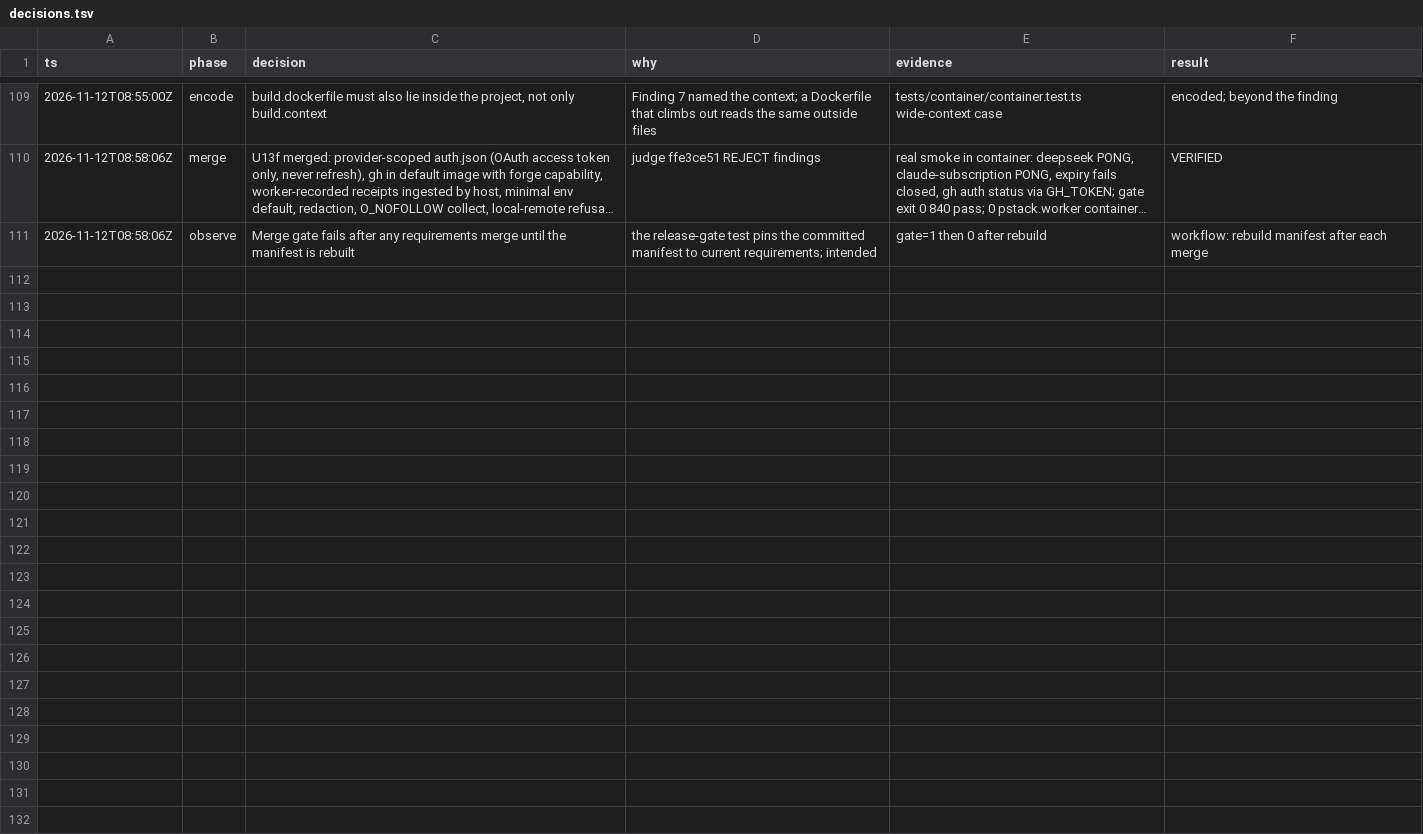
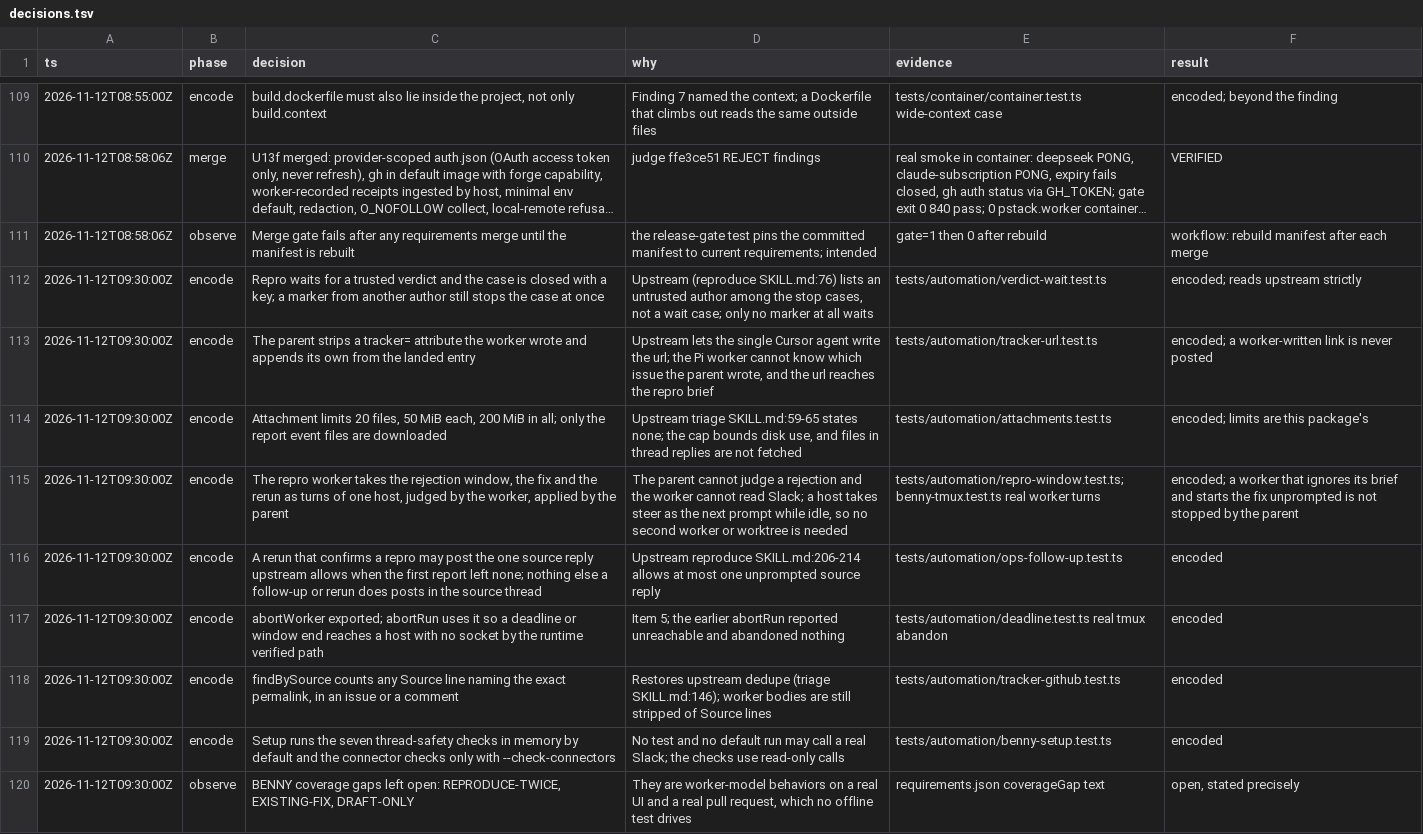
Before and after one commit to just-joshn/pi-customizations, a TSV file: parity/pi-native-tmux-2026-11-11/decisions.tsv, drawn as a sheet; only a part is shown, gaps mark what is left out; long unchanged cells end in ….

Commit message:
test(parity): link every Benny test to BENNY requirements and close the gaps they prove
Adds BENNY records for the obligations the earlier units built without one (verdict wait, tracker url, attachments, rejection window, both follow-up windows, operations status, tracker adapter, dedupe, control adapter, deadline, compensation, pack adaptation, worker output). Drops the coverage gaps for DUPLICATE-TICKET, FAIL-CLOSED, DORMANT and SETUP, and states the three still open (REPRODUCE-TWICE, EXISTING-FIX, DRAFT-ONLY). The contract and the decision log record what changed.

```diff
--- a/parity/pi-native-tmux-2026-11-11/decisions.tsv
+++ b/parity/pi-native-tmux-2026-11-11/decisions.tsv
@@ -111 +111,10 @@ ts	phase	decision	why	evidence	result
 2026-11-12T08:58:06Z	observe	Merge gate fails after any requirements merge until the manifest is rebuilt	the release-gate test pins the committed manifest to current requirements; intended	gate=1 then 0 after rebuild	workflow: rebuild manifest after each merge
+2026-11-12T09:30:00Z	encode	Repro waits for a trusted verdict and the case is closed with a key; a marker from another author still stops the case at once	Upstream (reproduce SKILL.md:76) lists an untrusted author among the stop cases, not a wait case; only no marker at all waits	tests/automation/verdict-wait.test.ts	encoded; reads upstream strictly
+2026-11-12T09:30:00Z	encode	The parent strips a tracker= attribute the worker wrote and appends its own from the landed entry	Upstream lets the single Cursor agent write the url; the Pi worker cannot know which issue the parent wrote, and the url reaches the repro brief	tests/automation/tracker-url.test.ts	encoded; a worker-written link is never posted
+2026-11-12T09:30:00Z	encode	Attachment limits 20 files, 50 MiB each, 200 MiB in all; only the report event files are downloaded	Upstream triage SKILL.md:59-65 states none; the cap bounds disk use, and files in thread replies are not fetched	tests/automation/attachments.test.ts	encoded; limits are this package's
+2026-11-12T09:30:00Z	encode	The repro worker takes the rejection window, the fix and the rerun as turns of one host, judged by the worker, applied by the parent	The parent cannot judge a rejection and the worker cannot read Slack; a host takes steer as the next prompt while idle, so no second worker or worktree is needed	tests/automation/repro-window.test.ts; benny-tmux.test.ts real worker turns	encoded; a worker that ignores its brief and starts the fix unprompted is not stopped by the parent
+2026-11-12T09:30:00Z	encode	A rerun that confirms a repro may post the one source reply upstream allows when the first report left none; nothing else a follow-up or rerun does posts in the source thread	Upstream reproduce SKILL.md:206-214 allows at most one unprompted source reply	tests/automation/ops-follow-up.test.ts	encoded
+2026-11-12T09:30:00Z	encode	abortWorker exported; abortRun uses it so a deadline or window end reaches a host with no socket by the runtime verified path	Item 5; the earlier abortRun reported unreachable and abandoned nothing	tests/automation/deadline.test.ts real tmux abandon	encoded
+2026-11-12T09:30:00Z	encode	findBySource counts any Source line naming the exact permalink, in an issue or a comment	Restores upstream dedupe (triage SKILL.md:146); worker bodies are still stripped of Source lines	tests/automation/tracker-github.test.ts	encoded
+2026-11-12T09:30:00Z	encode	Setup runs the seven thread-safety checks in memory by default and the connector checks only with --check-connectors	No test and no default run may call a real Slack; the checks use read-only calls	tests/automation/benny-setup.test.ts	encoded
+2026-11-12T09:30:00Z	observe	BENNY coverage gaps left open: REPRODUCE-TWICE, EXISTING-FIX, DRAFT-ONLY	They are worker-model behaviors on a real UI and a real pull request, which no offline test drives	requirements.json coverageGap text	open, stated precisely
```
Also changed, not shown: 3 other files.
